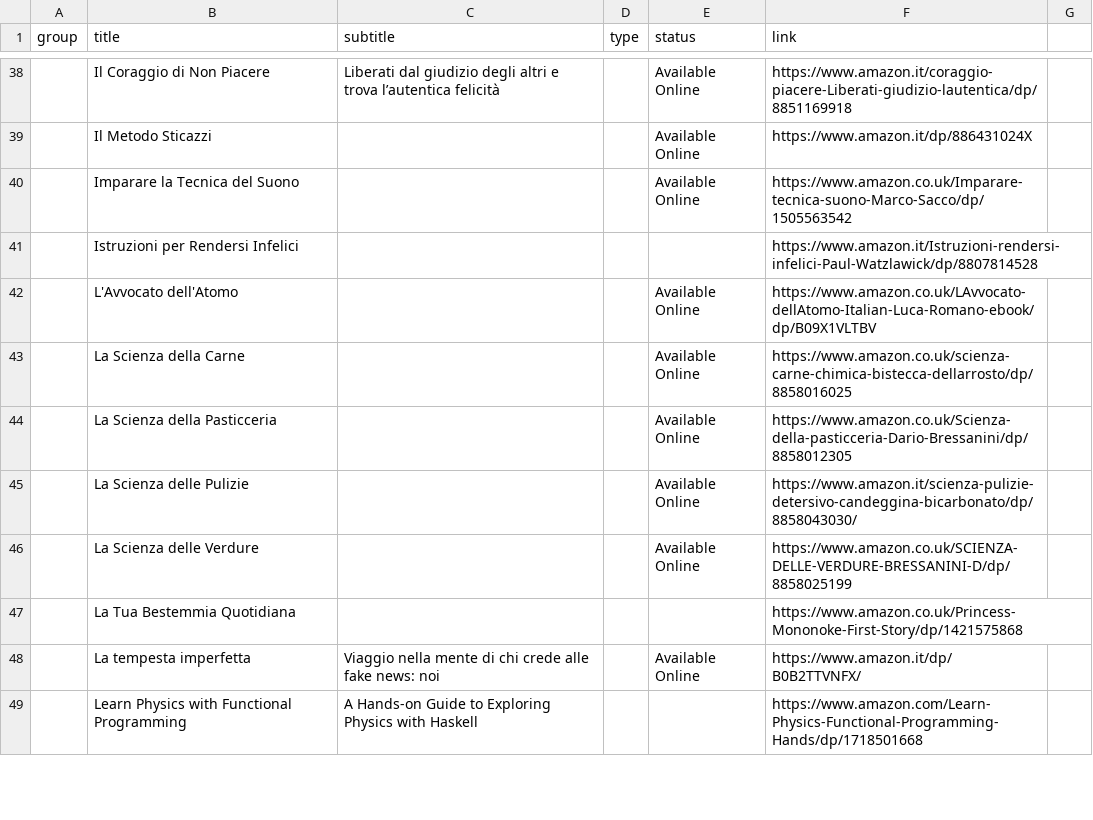
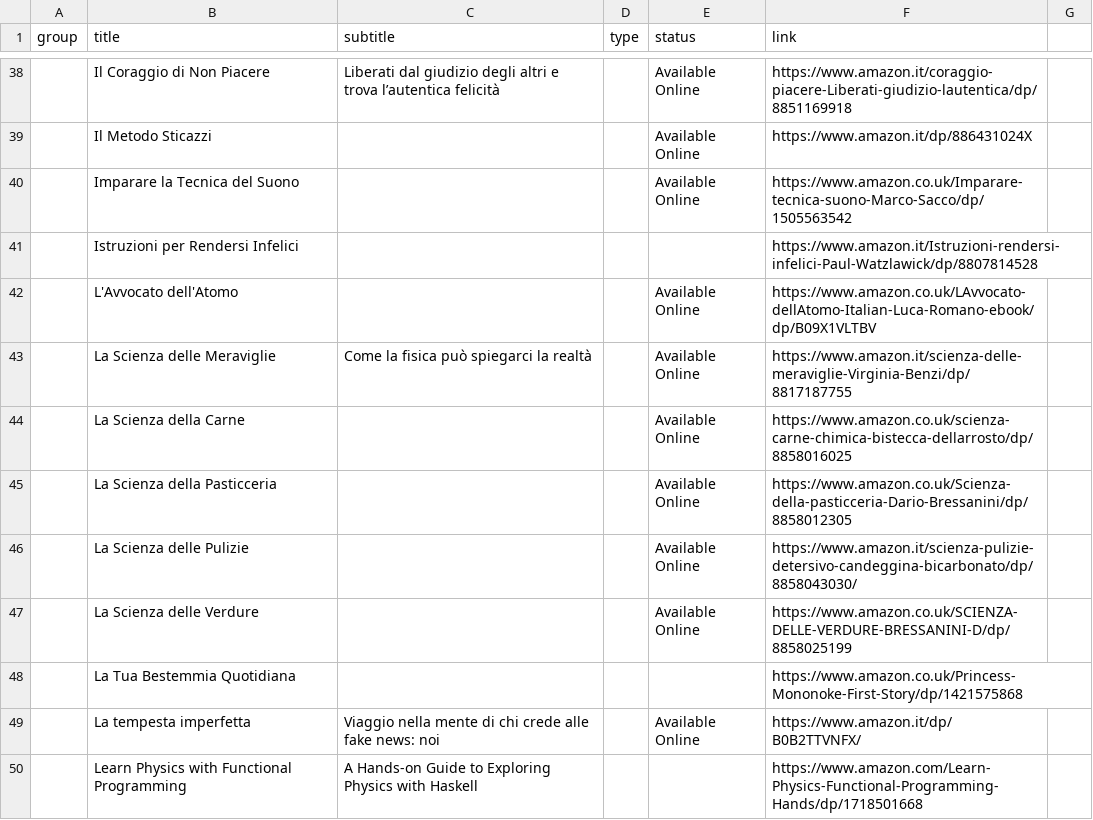
Before and after one commit to benkio/benkio.github.io, a CSV file: data/wantedBooks.csv, drawn as a sheet; only a part is shown, gaps mark what is left out; the diff names each change by its address in the sheet, - before the commit and + after, or states it on an @@ line.

Commit message:
➕ `La Scienza delle Meraviglie`

```diff
--- a/data/wantedBooks.csv
+++ b/data/wantedBooks.csv
+row 43:  | La Scienza delle Meraviglie | Come la fisica può spiegarci la realtà |  | Available Online | https://www.amazon.it/scienza-delle-meraviglie-Virginia-Benzi/dp/8817187755
```
Also changed, not shown: 1 other file.
